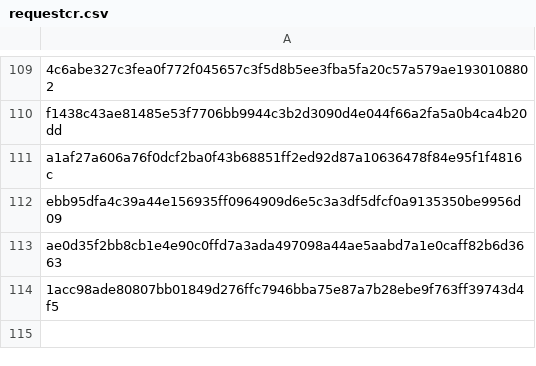
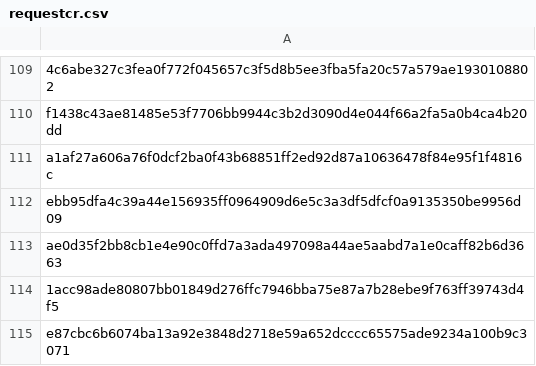
Before and after one commit to mabbsolute/tgs, a CSV file: requestcr.csv, drawn as a sheet; only a part is shown, gaps mark what is left out.

Commit message:
Update requestcr.csv

```diff
--- a/requestcr.csv
+++ b/requestcr.csv
@@ -114 +114,2 @@ ae0d35f2bb8cb1e4e90c0ffd7a3ada497098a44ae5aabd7a1e0caff82b6d3663
 1acc98ade80807bb01849d276ffc7946bba75e87a7b28ebe9f763ff39743d4f5
+e87cbc6b6074ba13a92e3848d2718e59a652dcccc65575ade9234a100b9c3071
```
